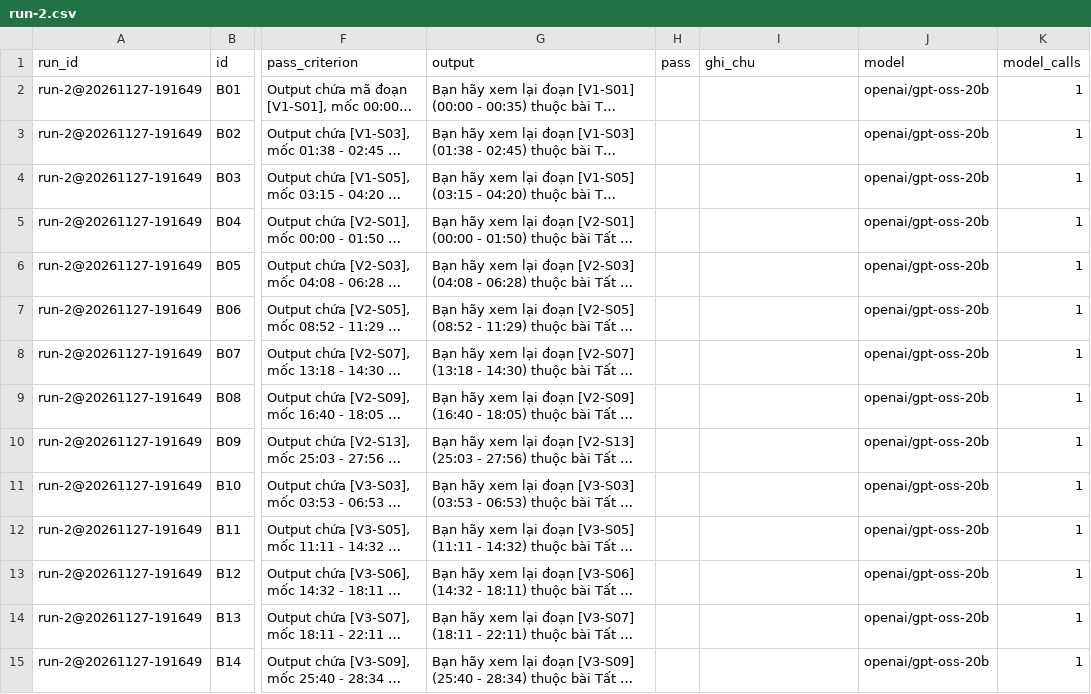
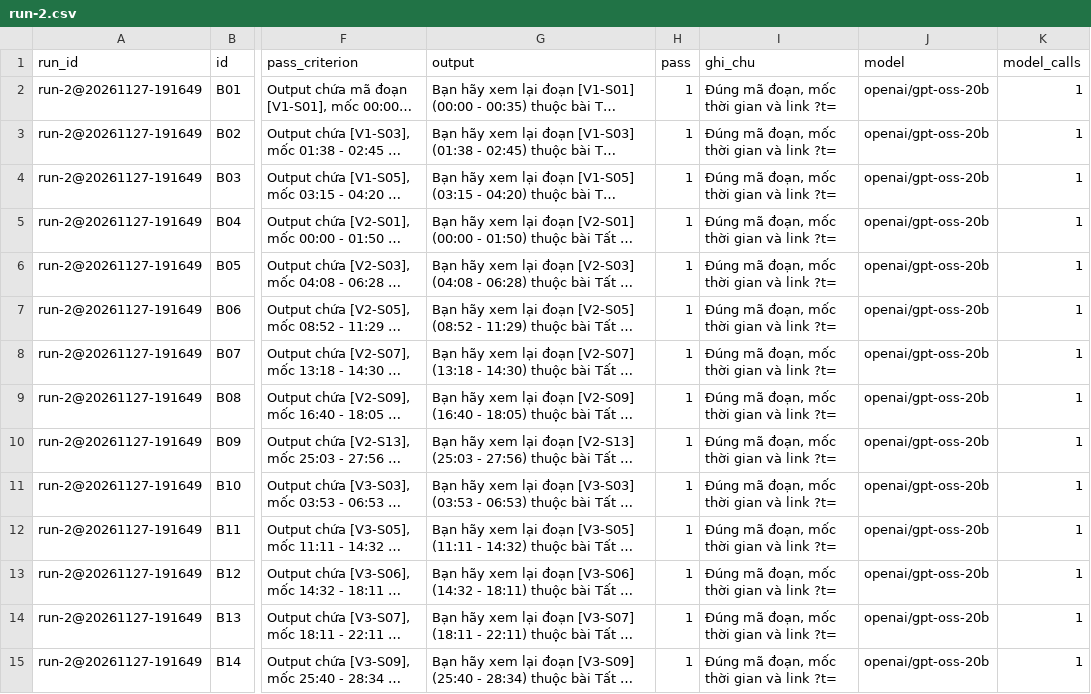
Before and after one commit to Quoosc/K5-Day15-L3B-Day-dut-noi-dau, a CSV file: eval/run-2.csv, drawn as a sheet; only a part is shown, gaps mark what is left out; long unchanged cells end in …; the diff covers the shown part only; the diff names each change by its address in the sheet, - before the commit and + after, or states it on an @@ line.

```diff
--- a/eval/run-2.csv
+++ b/eval/run-2.csv
-H2:H15 (pass): (empty)
+H2:H15 (pass): 1
-I2:I15 (ghi_chu): (empty)
+I2:I15 (ghi_chu): Đúng mã đoạn, mốc thời gian và link ?t=
```
Also changed, not shown: 32 edited cells elsewhere in this file, eval/run-1.csv, 10 other files.
